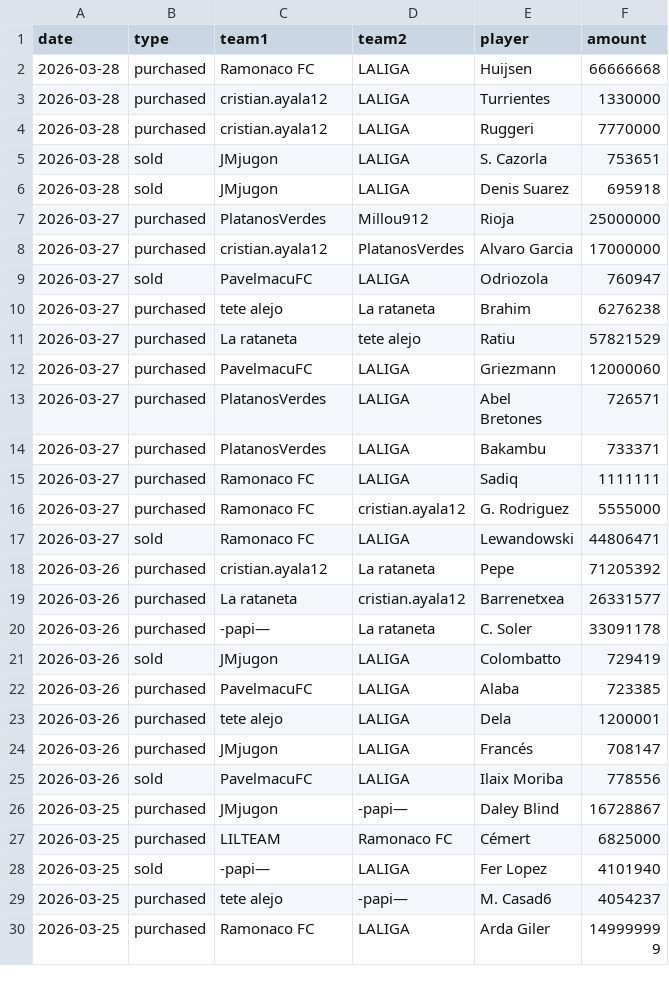
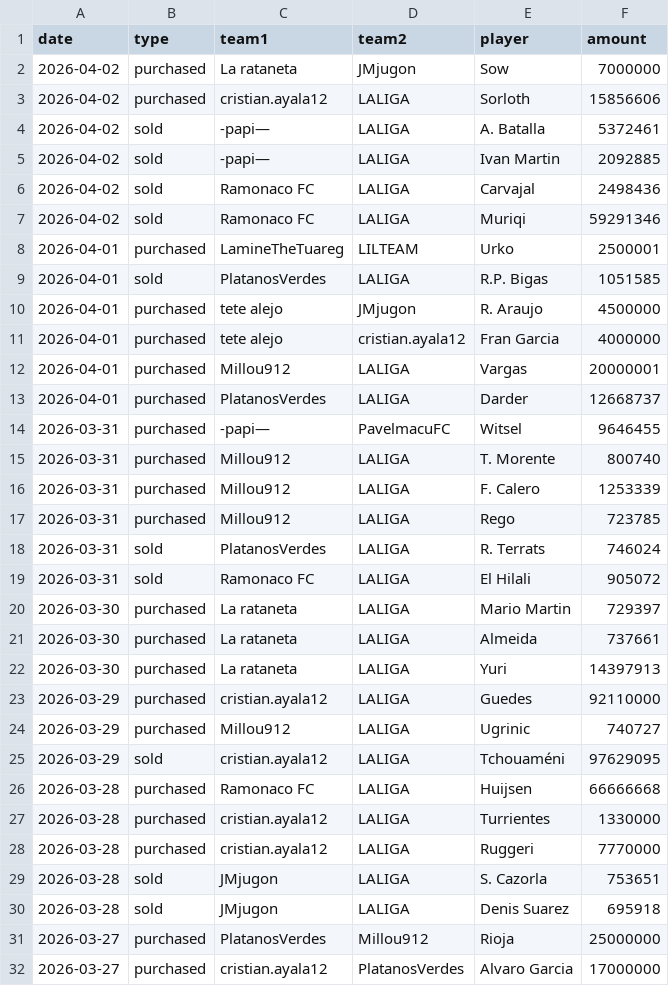
Before and after one commit to josepsanz/tebasstorm, a CSV file: data/trading.csv, drawn as a sheet; only a part is shown; the shorter side is filled out with more unchanged rows; the diff names each change by its address in the sheet, - before the commit and + after, or states it on an @@ line.

```diff
--- a/data/trading.csv
+++ b/data/trading.csv
+row 2: 2026-04-02 | purchased | La rataneta | JMjugon | Sow | 7000000
+row 3: 2026-04-02 | purchased | cristian.ayala12 | LALIGA | Sorloth | 15856606
+row 4: 2026-04-02 | sold | -papi— | LALIGA | A. Batalla | 5372461
+row 5: 2026-04-02 | sold | -papi— | LALIGA | Ivan Martin | 2092885
+row 6: 2026-04-02 | sold | Ramonaco FC | LALIGA | Carvajal | 2498436
+row 7: 2026-04-02 | sold | Ramonaco FC | LALIGA | Muriqi | 59291346
+row 8: 2026-04-01 | purchased | LamineTheTuareg | LILTEAM | Urko | 2500001
+row 9: 2026-04-01 | sold | PlatanosVerdes | LALIGA | R.P. Bigas | 1051585
+row 10: 2026-04-01 | purchased | tete alejo | JMjugon | R. Araujo | 4500000
+row 11: 2026-04-01 | purchased | tete alejo | cristian.ayala12 | Fran Garcia | 4000000
+row 12: 2026-04-01 | purchased | Millou912 | LALIGA | Vargas | 20000001
+row 13: 2026-04-01 | purchased | PlatanosVerdes | LALIGA | Darder | 12668737
+row 14: 2026-03-31 | purchased | -papi— | PavelmacuFC | Witsel | 9646455
+row 15: 2026-03-31 | purchased | Millou912 | LALIGA | T. Morente | 800740
+row 16: 2026-03-31 | purchased | Millou912 | LALIGA | F. Calero | 1253339
+row 17: 2026-03-31 | purchased | Millou912 | LALIGA | Rego | 723785
+row 18: 2026-03-31 | sold | PlatanosVerdes | LALIGA | R. Terrats | 746024
+row 19: 2026-03-31 | sold | Ramonaco FC | LALIGA | El Hilali | 905072
+row 20: 2026-03-30 | purchased | La rataneta | LALIGA | Mario Martin | 729397
+row 21: 2026-03-30 | purchased | La rataneta | LALIGA | Almeida | 737661
+row 22: 2026-03-30 | purchased | La rataneta | LALIGA | Yuri | 14397913
+row 23: 2026-03-29 | purchased | cristian.ayala12 | LALIGA | Guedes | 92110000
+row 24: 2026-03-29 | purchased | Millou912 | LALIGA | Ugrinic | 740727
+row 25: 2026-03-29 | sold | cristian.ayala12 | LALIGA | Tchouaméni | 97629095
```
Also changed, not shown: 2 other files.
